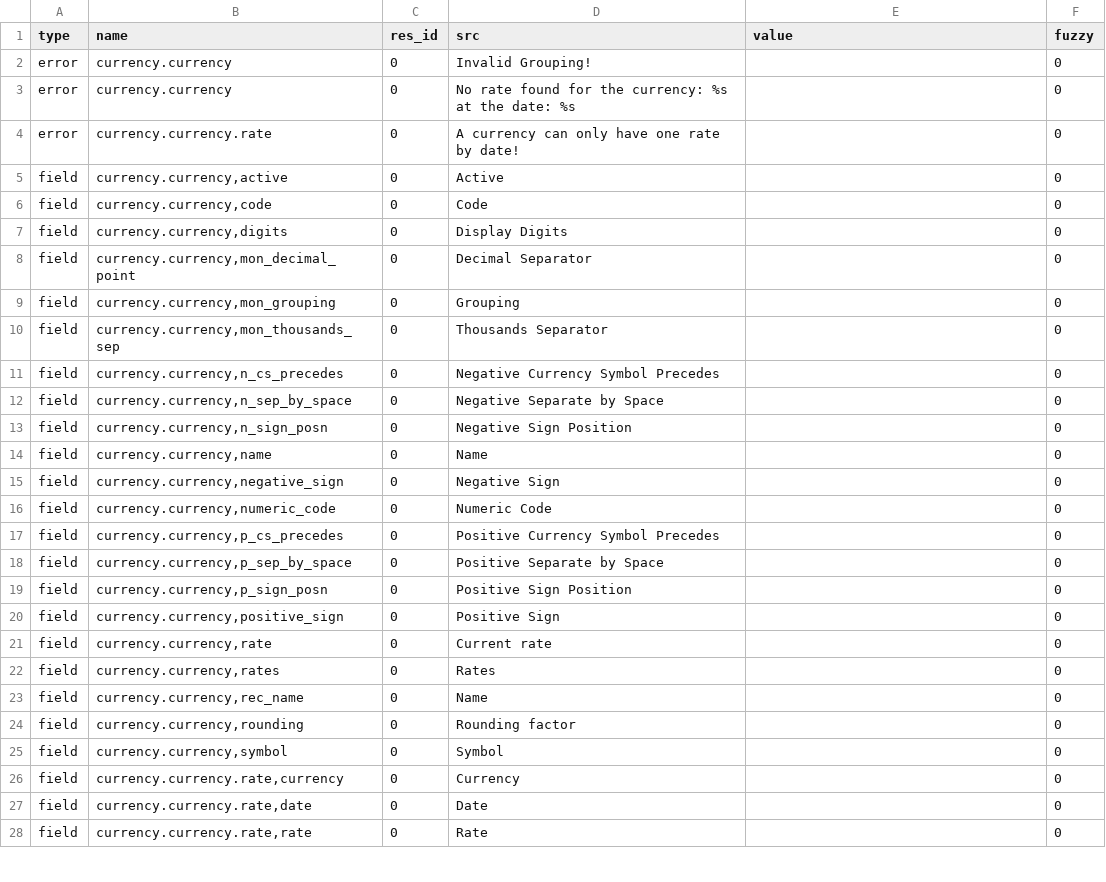
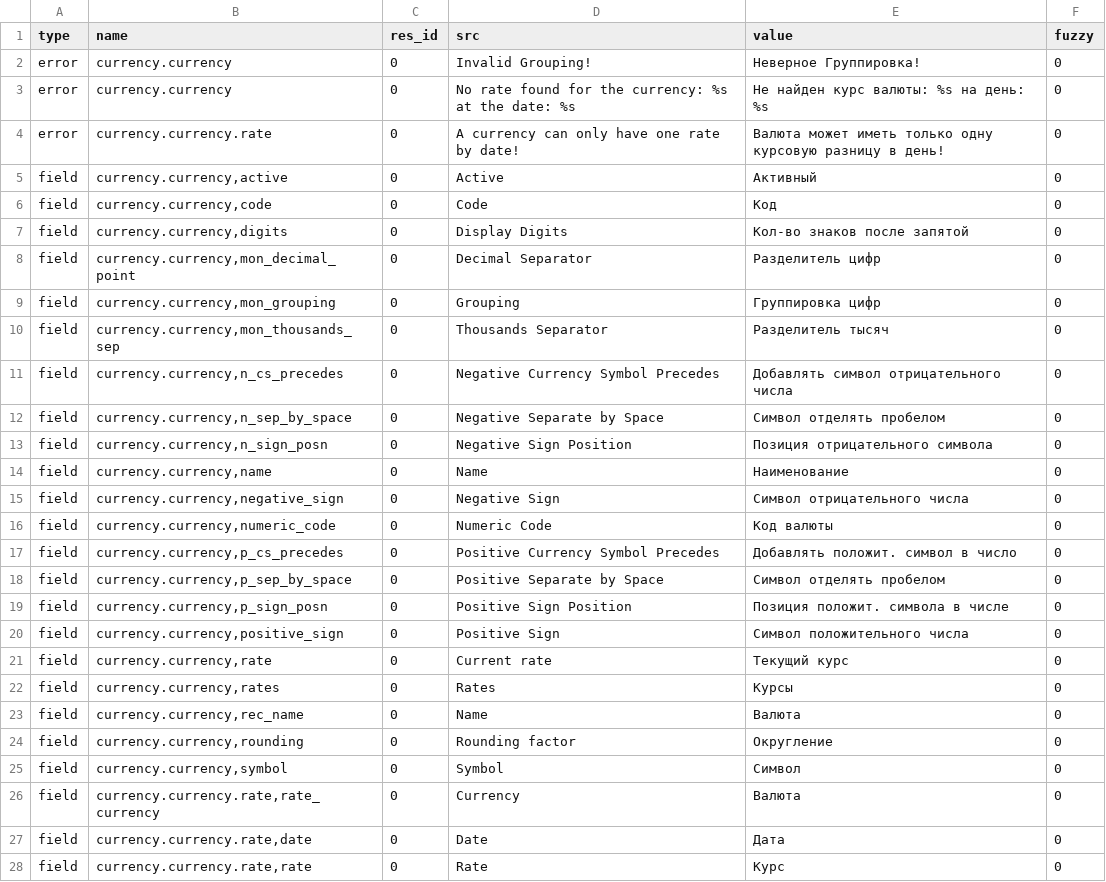
Before and after one commit to coopengo/currency, a CSV file: ru_RU.csv, drawn as a sheet; only a part is shown; the diff covers the shown part only.

Commit message:
Some changes in Russian translation

```diff
--- a/ru_RU.csv
+++ b/ru_RU.csv
@@ -1,28 +1,28 @@
 type,name,res_id,src,value,fuzzy
-error,currency.currency,0,Invalid Grouping!,,0
-error,currency.currency,0,No rate found for the currency: %s at the date: %s,,0
-error,currency.currency.rate,0,A currency can only have one rate by date!,,0
-field,"currency.currency,active",0,Active,,0
-field,"currency.currency,code",0,Code,,0
-field,"currency.currency,digits",0,Display Digits,,0
-field,"currency.currency,mon_decimal_point",0,Decimal Separator,,0
-field,"currency.currency,mon_grouping",0,Grouping,,0
-field,"currency.currency,mon_thousands_sep",0,Thousands Separator,,0
-field,"currency.currency,n_cs_precedes",0,Negative Currency Symbol Precedes,,0
-field,"currency.currency,n_sep_by_space",0,Negative Separate by Space,,0
-field,"currency.currency,n_sign_posn",0,Negative Sign Position,,0
-field,"currency.currency,name",0,Name,,0
-field,"currency.currency,negative_sign",0,Negative Sign,,0
-field,"currency.currency,numeric_code",0,Numeric Code,,0
-field,"currency.currency,p_cs_precedes",0,Positive Currency Symbol Precedes,,0
-field,"currency.currency,p_sep_by_space",0,Positive Separate by Space,,0
-field,"currency.currency,p_sign_posn",0,Positive Sign Position,,0
-field,"currency.currency,positive_sign",0,Positive Sign,,0
-field,"currency.currency,rate",0,Current rate,,0
-field,"currency.currency,rates",0,Rates,,0
-field,"currency.currency,rec_name",0,Name,,0
-field,"currency.currency,rounding",0,Rounding factor,,0
-field,"currency.currency,symbol",0,Symbol,,0
-field,"currency.currency.rate,currency",0,Currency,,0
-field,"currency.currency.rate,date",0,Date,,0
-field,"currency.currency.rate,rate",0,Rate,,0
+error,currency.currency,0,Invalid Grouping!,Неверное Группировка!,0
+error,currency.currency,0,No rate found for the currency: %s at the date: %s,Не найден курс валюты: %s на день: %s,0
+error,currency.currency.rate,0,A currency can only have one rate by date!,Валюта может иметь только одну курсовую разницу в день!,0
+field,"currency.currency,active",0,Active,Активный,0
+field,"currency.currency,code",0,Code,Код,0
+field,"currency.currency,digits",0,Display Digits,Кол-во знаков после запятой,0
+field,"currency.currency,mon_decimal_point",0,Decimal Separator,Разделитель цифр,0
+field,"currency.currency,mon_grouping",0,Grouping,Группировка цифр,0
+field,"currency.currency,mon_thousands_sep",0,Thousands Separator,Разделитель тысяч,0
+field,"currency.currency,n_cs_precedes",0,Negative Currency Symbol Precedes,Добавлять символ отрицательного числа,0
+field,"currency.currency,n_sep_by_space",0,Negative Separate by Space,Символ отделять пробелом,0
+field,"currency.currency,n_sign_posn",0,Negative Sign Position,Позиция отрицательного символа,0
+field,"currency.currency,name",0,Name,Наименование,0
+field,"currency.currency,negative_sign",0,Negative Sign,Символ отрицательного числа,0
+field,"currency.currency,numeric_code",0,Numeric Code,Код валюты,0
+field,"currency.currency,p_cs_precedes",0,Positive Currency Symbol Precedes,Добавлять положит. символ в число,0
+field,"currency.currency,p_sep_by_space",0,Positive Separate by Space,Символ отделять пробелом,0
+field,"currency.currency,p_sign_posn",0,Positive Sign Position,Позиция положит. символа в числе,0
+field,"currency.currency,positive_sign",0,Positive Sign,Символ положительного числа,0
+field,"currency.currency,rate",0,Current rate,Текущий курс,0
+field,"currency.currency,rates",0,Rates,Курсы,0
+field,"currency.currency,rec_name",0,Name,Валюта,0
+field,"currency.currency,rounding",0,Rounding factor,Округление,0
+field,"currency.currency,symbol",0,Symbol,Символ,0
+field,"currency.currency.rate,rate_currency",0,Currency,Валюта,0
+field,"currency.currency.rate,date",0,Date,Дата,0
+field,"currency.currency.rate,rate",0,Rate,Курс,0
```
Also changed, not shown: 11 edited cells elsewhere in this file.
